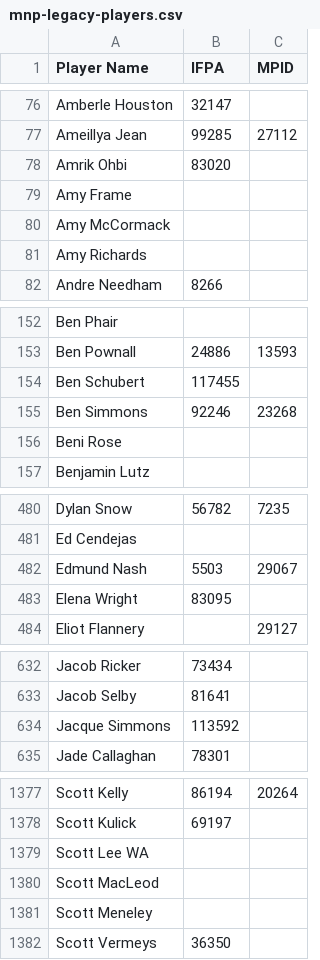
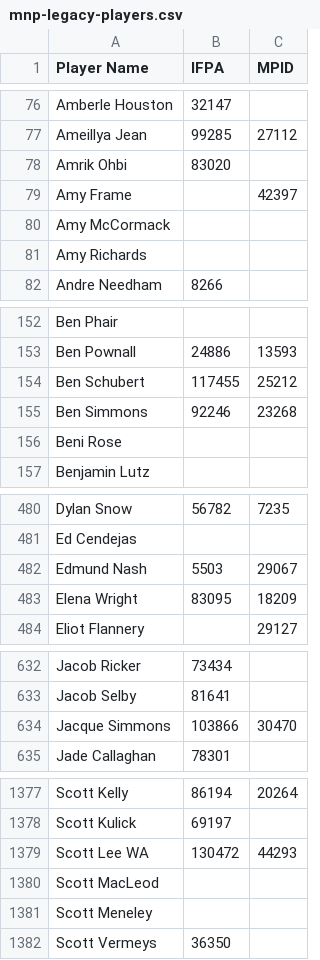
Before and after one commit to madcock/IPR, a CSV file: mnp-legacy-players.csv, drawn as a sheet; only a part is shown, gaps mark what is left out; the diff covers the shown part only.

Commit message:
Update mnp-legacy-players.csv
Add MP IDs for many players

```diff
--- a/mnp-legacy-players.csv
+++ b/mnp-legacy-players.csv
@@ -78,3 +78,3 @@ Ameillya Jean,99285,27112
 Amrik Ohbi,83020,
-Amy Frame,,
+Amy Frame,,42397
 Amy McCormack,,
@@ -153,3 +153,3 @@ Ben Phair,,
 Ben Pownall,24886,13593
-Ben Schubert,117455,
+Ben Schubert,117455,25212
 Ben Simmons,92246,23268
@@ -482,3 +482,3 @@ Ed Cendejas,,
 Edmund Nash,5503,29067
-Elena Wright,83095,
+Elena Wright,83095,18209
 Eliot Flannery,,29127
@@ -633,3 +633,3 @@ Jacob Ricker,73434,
 Jacob Selby,81641,
-Jacque Simmons,113592,
+Jacque Simmons,103866,30470
 Jade Callaghan,78301,
@@ -1378,3 +1378,3 @@ Scott Kelly,86194,20264
 Scott Kulick,69197,
-Scott Lee WA,,
+Scott Lee WA,130472,44293
 Scott MacLeod,,
```
Also changed, not shown: 17 edited cells elsewhere in this file.
